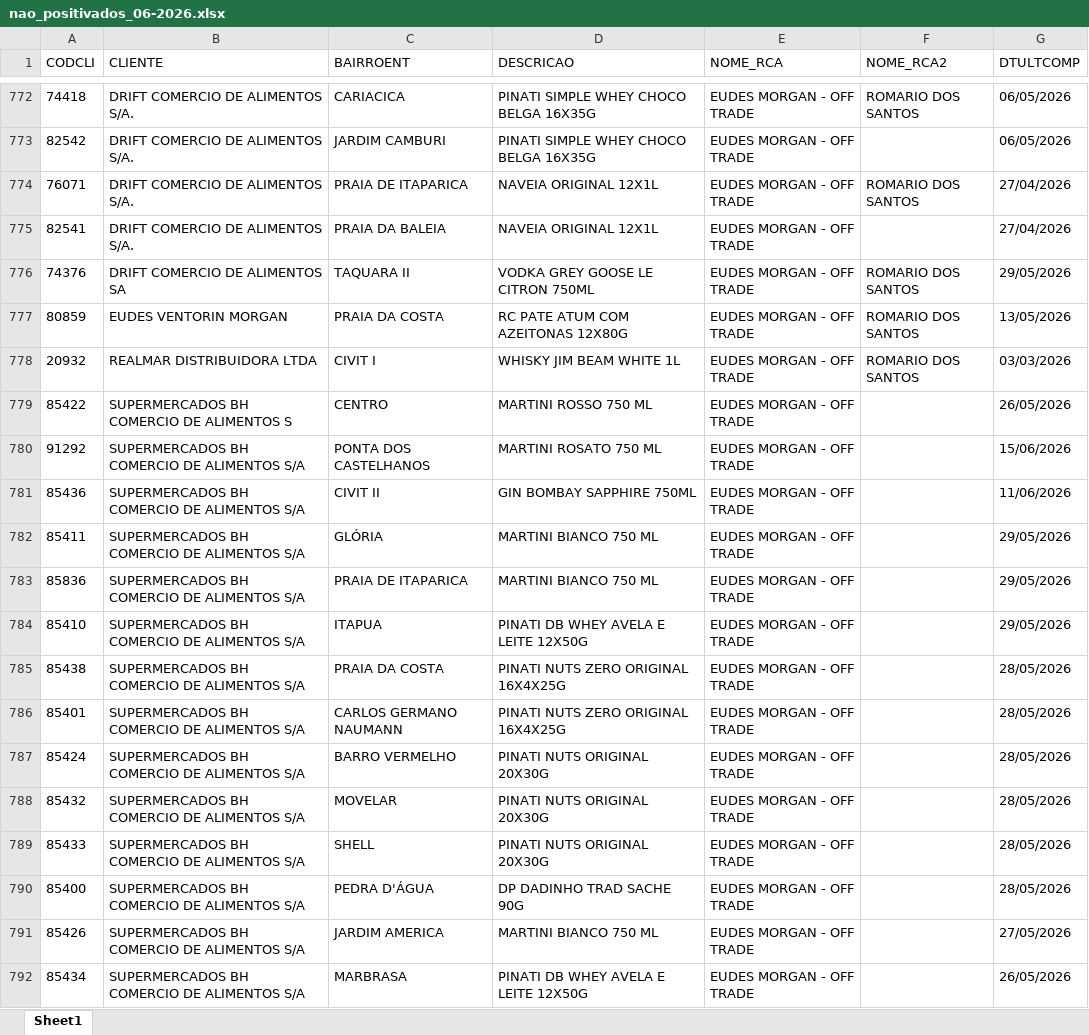
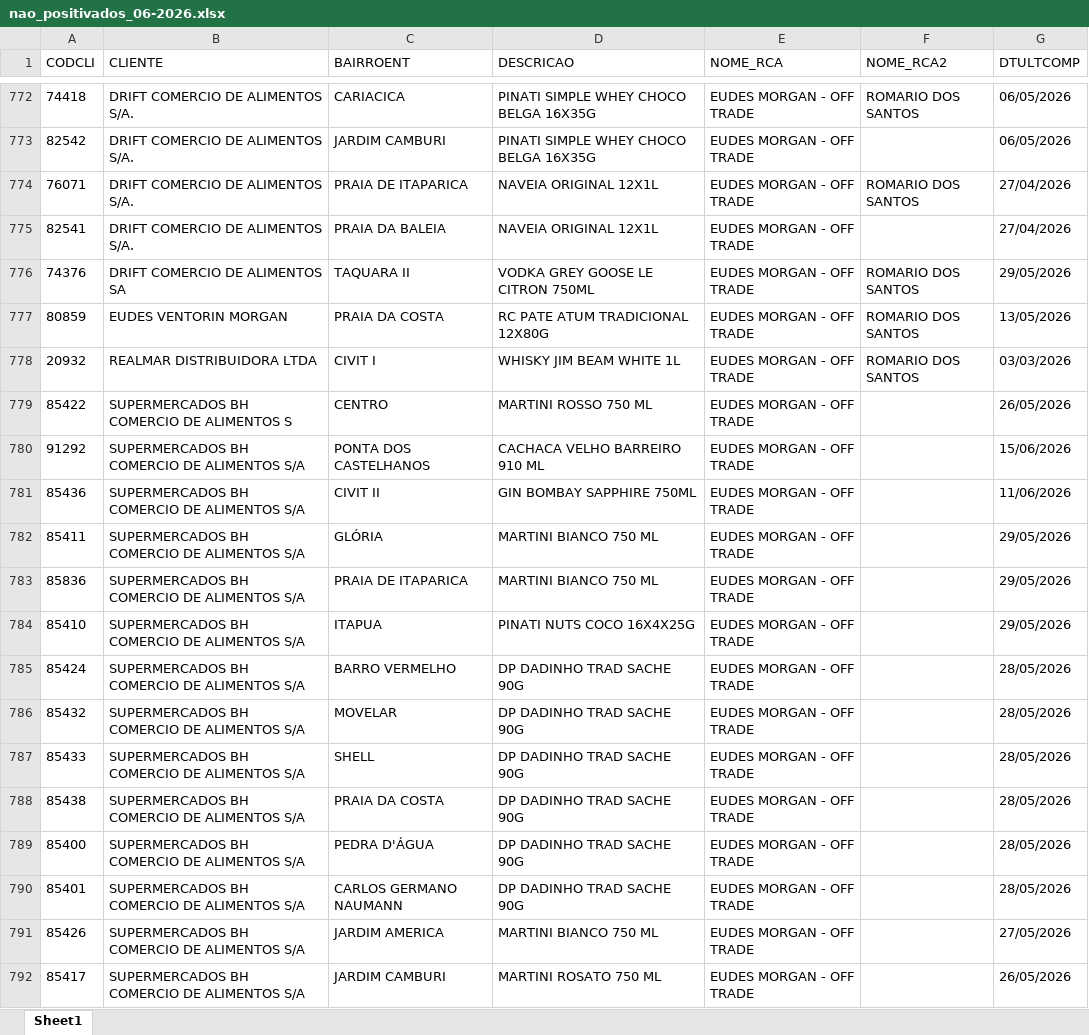
Before and after one commit to leonardocampos-cmd/offtrade, an Excel workbook: nao_positivados_06-2026.xlsx, sheet Sheet1, drawn as a sheet; only a part is shown, gaps mark what is left out; the shorter side is filled out with more unchanged rows; values as stored, in another font and other column widths than the file's, no borders; removed rows and columns are numbered as before the commit, all else as after; the diff covers the shown part only; the diff names each change by its address in the sheet, - before the commit and + after, or states it on an @@ line.

```diff
--- a/nao_positivados_06-2026.xlsx (sheet Sheet1)
+++ b/nao_positivados_06-2026.xlsx (sheet Sheet1)
-D777 (DESCRICAO): RC PATE ATUM COM AZEITONAS 12X80G
+D777 (DESCRICAO): RC PATE ATUM TRADICIONAL 12X80G
-D780 (DESCRICAO): MARTINI ROSATO 750 ML
+D780 (DESCRICAO): CACHACA VELHO BARREIRO 910 ML
-D784 (DESCRICAO): PINATI DB WHEY AVELA E LEITE 12X50G
+D784 (DESCRICAO): PINATI NUTS COCO 16X4X25G
-row 785: 85438 | SUPERMERCADOS BH COMERCIO DE ALIMENTOS S/A | PRAIA DA COSTA | PINATI NUTS ZERO ORIGINAL 16X4X25G | EUDES MORGAN - OFF TRADE |  | 28/05/2026
-row 786: 85401 | SUPERMERCADOS BH COMERCIO DE ALIMENTOS S/A | CARLOS GERMANO NAUMANN | PINATI NUTS ZERO ORIGINAL 16X4X25G | EUDES MORGAN - OFF TRADE |  | 28/05/2026
-D785:D787 (DESCRICAO): PINATI NUTS ORIGINAL 20X30G
+D785:D787 (DESCRICAO): DP DADINHO TRAD SACHE 90G
+row 788: 85438 | SUPERMERCADOS BH COMERCIO DE ALIMENTOS S/A | PRAIA DA COSTA | DP DADINHO TRAD SACHE 90G | EUDES MORGAN - OFF TRADE |  | 28/05/2026
+row 790: 85401 | SUPERMERCADOS BH COMERCIO DE ALIMENTOS S/A | CARLOS GERMANO NAUMANN | DP DADINHO TRAD SACHE 90G | EUDES MORGAN - OFF TRADE |  | 28/05/2026
-row 792: 85434 | SUPERMERCADOS BH COMERCIO DE ALIMENTOS S/A | MARBRASA | PINATI DB WHEY AVELA E LEITE 12X50G | EUDES MORGAN - OFF TRADE |  | 26/05/2026
```
Also changed, not shown: 19 added rows, 18 removed rows, 5 moved rows and 517 edited cells elsewhere in this sheet, 5 other files.
